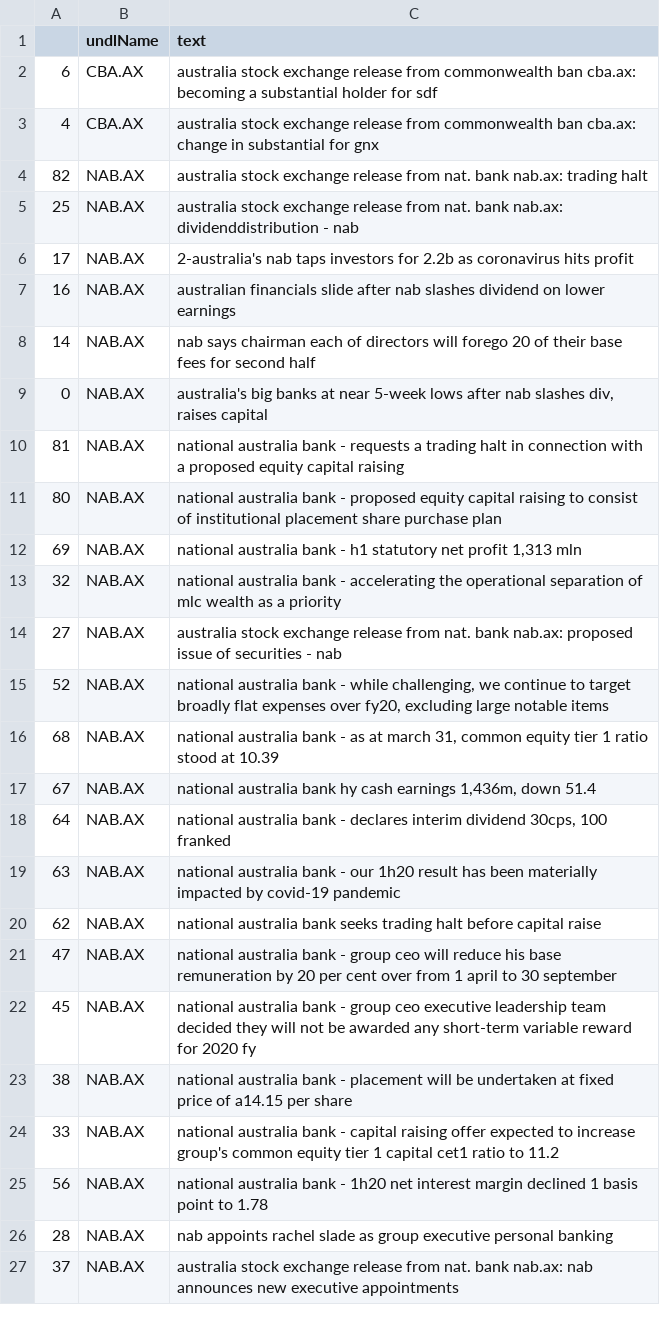
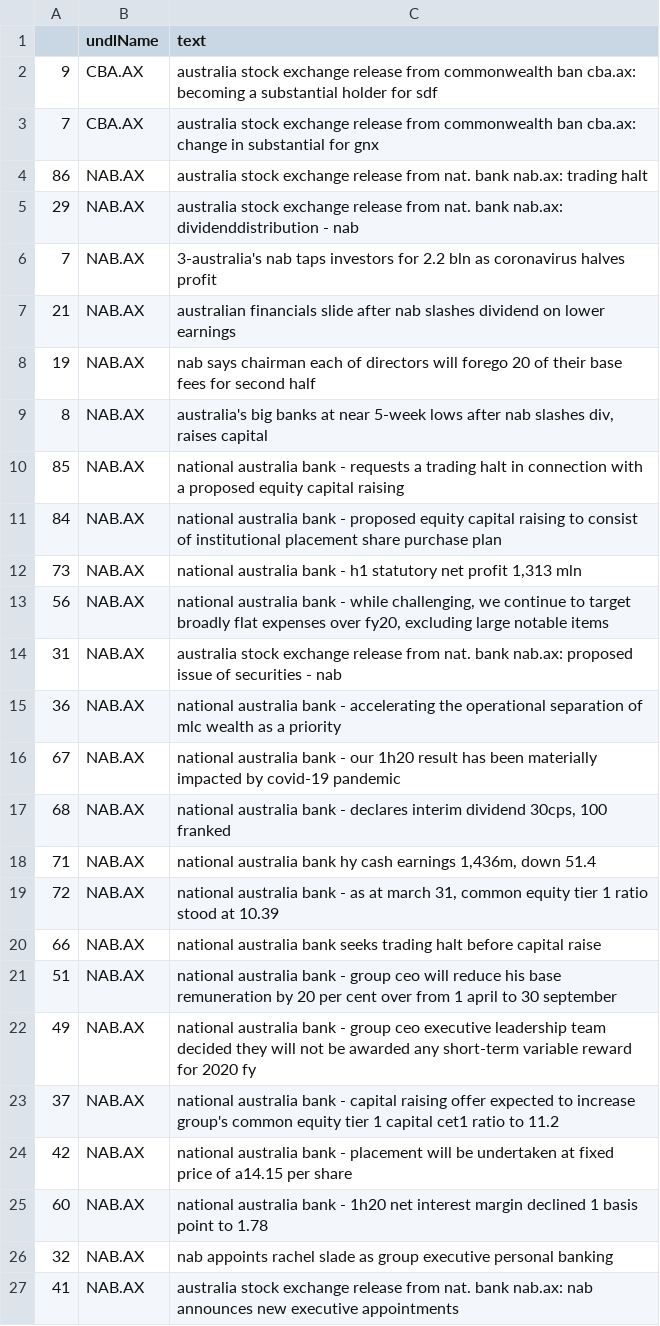
Before and after one commit to hoichunlaw/EventDriven, a CSV file: result/2020-04-27_AX.csv, drawn as a sheet; only a part is shown; the diff covers the shown part only.

```diff
--- a/result/2020-04-27_AX.csv
+++ b/result/2020-04-27_AX.csv
@@ -1,27 +1,27 @@
 ,undlName,text
-6,CBA.AX,australia stock exchange release from commonwealth ban cba.ax: becoming a substantial holder for sdf
-4,CBA.AX,australia stock exchange release from commonwealth ban cba.ax: change in substantial  for gnx
-82,NAB.AX,australia stock exchange release from nat. bank nab.ax: trading halt
-25,NAB.AX,australia stock exchange release from nat. bank nab.ax: dividenddistribution - nab
-17,NAB.AX,2-australia's nab taps investors for 2.2b as coronavirus hits profit
-16,NAB.AX,australian financials slide after nab slashes dividend on lower earnings
-14,NAB.AX,nab says chairman  each of directors will forego 20 of their base fees for second half
-0,NAB.AX,"australia's big banks at near 5-week lows after nab slashes div, raises capital"
-81,NAB.AX,national australia bank - requests a trading halt in connection with a proposed equity capital raising
-80,NAB.AX,national australia bank  -  proposed equity capital raising to consist of institutional placement  share purchase plan
-69,NAB.AX,"national australia bank  -  h1 statutory net profit 1,313 mln"
-32,NAB.AX,national australia bank  - accelerating the operational separation of mlc wealth as a priority
-27,NAB.AX,australia stock exchange release from nat. bank nab.ax: proposed issue of securities - nab
-52,NAB.AX,"national australia bank -  while challenging, we continue to target broadly flat expenses over fy20, excluding large notable items"
-68,NAB.AX,"national australia bank - as at march 31, common equity tier 1 ratio stood at 10.39"
-67,NAB.AX,"national australia bank hy cash earnings 1,436m, down 51.4"
-64,NAB.AX,"national australia bank  - declares interim dividend 30cps, 100 franked"
-63,NAB.AX,national australia bank - our 1h20 result has been materially impacted by covid-19 pandemic
-62,NAB.AX,national australia bank seeks trading halt before capital raise
-47,NAB.AX,national australia bank  -  group ceo will reduce his base remuneration by 20 per cent over from 1 april to 30 september
-45,NAB.AX,national australia bank  - group ceo  executive leadership team decided they will not be awarded any short-term variable reward for 2020 fy
-38,NAB.AX,national australia bank  -  placement will be undertaken at fixed price of a14.15 per share
-33,NAB.AX,national australia bank  - capital raising offer expected to increase group's common equity tier 1 capital cet1 ratio to 11.2
-56,NAB.AX,national australia bank -  1h20 net interest margin declined 1 basis point to 1.78
-28,NAB.AX,nab appoints rachel slade as group executive personal banking
-37,NAB.AX,australia stock exchange release from nat. bank nab.ax: nab announces new executive appointments
+9,CBA.AX,australia stock exchange release from commonwealth ban cba.ax: becoming a substantial holder for sdf
+7,CBA.AX,australia stock exchange release from commonwealth ban cba.ax: change in substantial  for gnx
+86,NAB.AX,australia stock exchange release from nat. bank nab.ax: trading halt
+29,NAB.AX,australia stock exchange release from nat. bank nab.ax: dividenddistribution - nab
+7,NAB.AX,3-australia's nab taps investors for 2.2 bln as coronavirus halves profit
+21,NAB.AX,australian financials slide after nab slashes dividend on lower earnings
+19,NAB.AX,nab says chairman  each of directors will forego 20 of their base fees for second half
+8,NAB.AX,"australia's big banks at near 5-week lows after nab slashes div, raises capital"
+85,NAB.AX,national australia bank - requests a trading halt in connection with a proposed equity capital raising
+84,NAB.AX,national australia bank  -  proposed equity capital raising to consist of institutional placement  share purchase plan
+73,NAB.AX,"national australia bank  -  h1 statutory net profit 1,313 mln"
+56,NAB.AX,"national australia bank -  while challenging, we continue to target broadly flat expenses over fy20, excluding large notable items"
+31,NAB.AX,australia stock exchange release from nat. bank nab.ax: proposed issue of securities - nab
+36,NAB.AX,national australia bank  - accelerating the operational separation of mlc wealth as a priority
+67,NAB.AX,national australia bank - our 1h20 result has been materially impacted by covid-19 pandemic
+68,NAB.AX,"national australia bank  - declares interim dividend 30cps, 100 franked"
+71,NAB.AX,"national australia bank hy cash earnings 1,436m, down 51.4"
+72,NAB.AX,"national australia bank - as at march 31, common equity tier 1 ratio stood at 10.39"
+66,NAB.AX,national australia bank seeks trading halt before capital raise
+51,NAB.AX,national australia bank  -  group ceo will reduce his base remuneration by 20 per cent over from 1 april to 30 september
+49,NAB.AX,national australia bank  - group ceo  executive leadership team decided they will not be awarded any short-term variable reward for 2020 fy
+37,NAB.AX,national australia bank  - capital raising offer expected to increase group's common equity tier 1 capital cet1 ratio to 11.2
+42,NAB.AX,national australia bank  -  placement will be undertaken at fixed price of a14.15 per share
+60,NAB.AX,national australia bank -  1h20 net interest margin declined 1 basis point to 1.78
+32,NAB.AX,nab appoints rachel slade as group executive personal banking
+41,NAB.AX,australia stock exchange release from nat. bank nab.ax: nab announces new executive appointments
```
Also changed, not shown: 4 added rows, 3 removed rows and 21 edited cells elsewhere in this file, result/2020-04-27_HK.csv.
